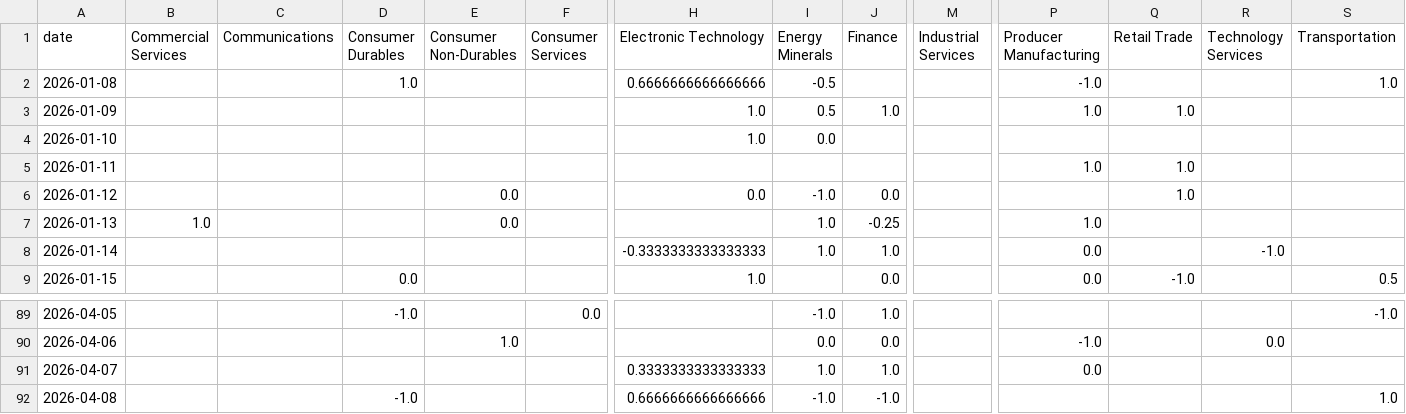
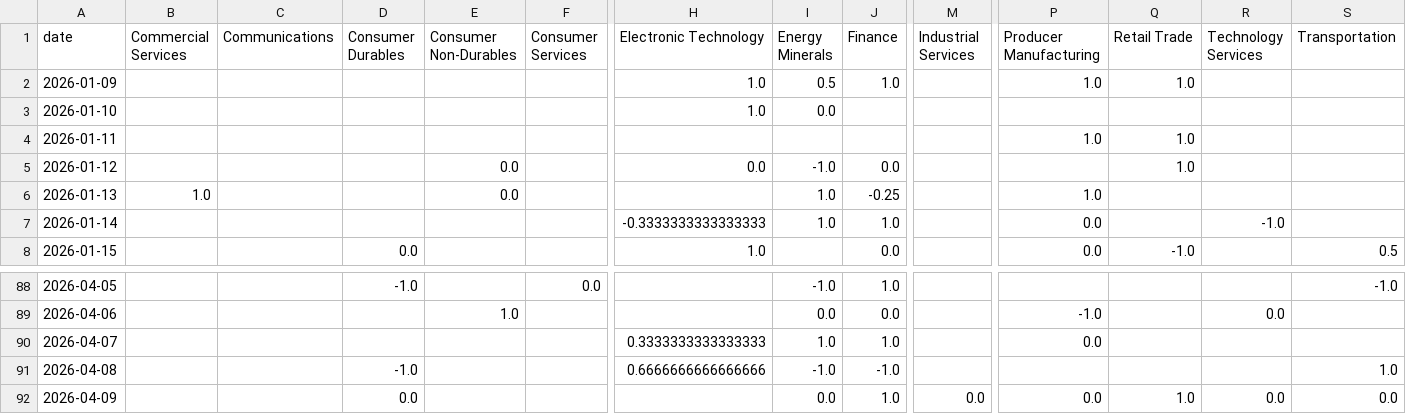
Before and after one commit to laceto/rss_feed, a TSV file: data/sector_sentiment_pivot.tsv, drawn as a sheet; only a part is shown, gaps mark what is left out; removed rows and columns are numbered as before the commit, all else as after; rows hold the shown columns only; the diff names each change by its address in the sheet, - before the commit and + after, or states it on an @@ line.

```diff
--- a/data/sector_sentiment_pivot.tsv
+++ b/data/sector_sentiment_pivot.tsv
-row 2: 2026-01-08 |  |  | 1.0 |  |  | 0.6666666666666666 | -0.5 |  |  | -1.0 |  |  | 1.0
+row 92: 2026-04-09 |  |  | 0.0 |  |  |  | 0.0 | 1.0 | 0.0 | 0.0 | 1.0 | 0.0 | 0.0
```
Also changed, not shown: data/entity_sentiment_ts.tsv, data/sector_summary.tsv, 16 other files.
